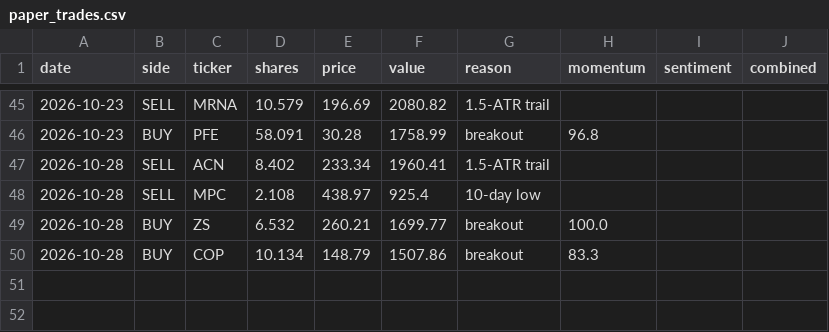
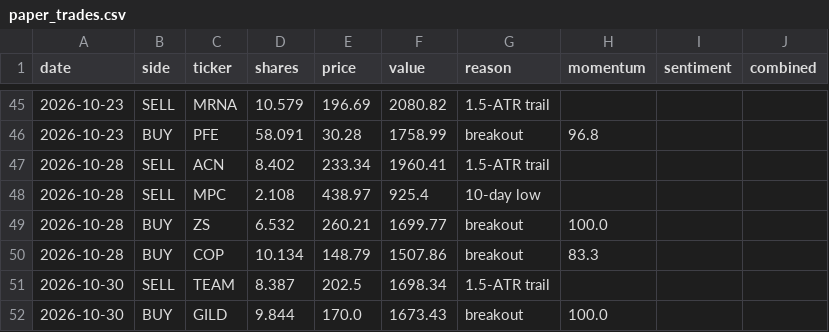
Before and after one commit to HYC1102/ATR-breakout-strategy, a CSV file: data/paper_trades.csv, drawn as a sheet; only a part is shown, gaps mark what is left out; the diff names each change by its address in the sheet, - before the commit and + after, or states it on an @@ line.

```diff
--- a/data/paper_trades.csv
+++ b/data/paper_trades.csv
+row 51: 2026-10-30 | SELL | TEAM | 8.387 | 202.5 | 1698.34 | 1.5-ATR trail
+row 52: 2026-10-30 | BUY | GILD | 9.844 | 170.0 | 1673.43 | breakout | 100.0
```
Also changed, not shown: data/paper_equity.csv, data/paper_etf_equity.csv, 3 other files.
